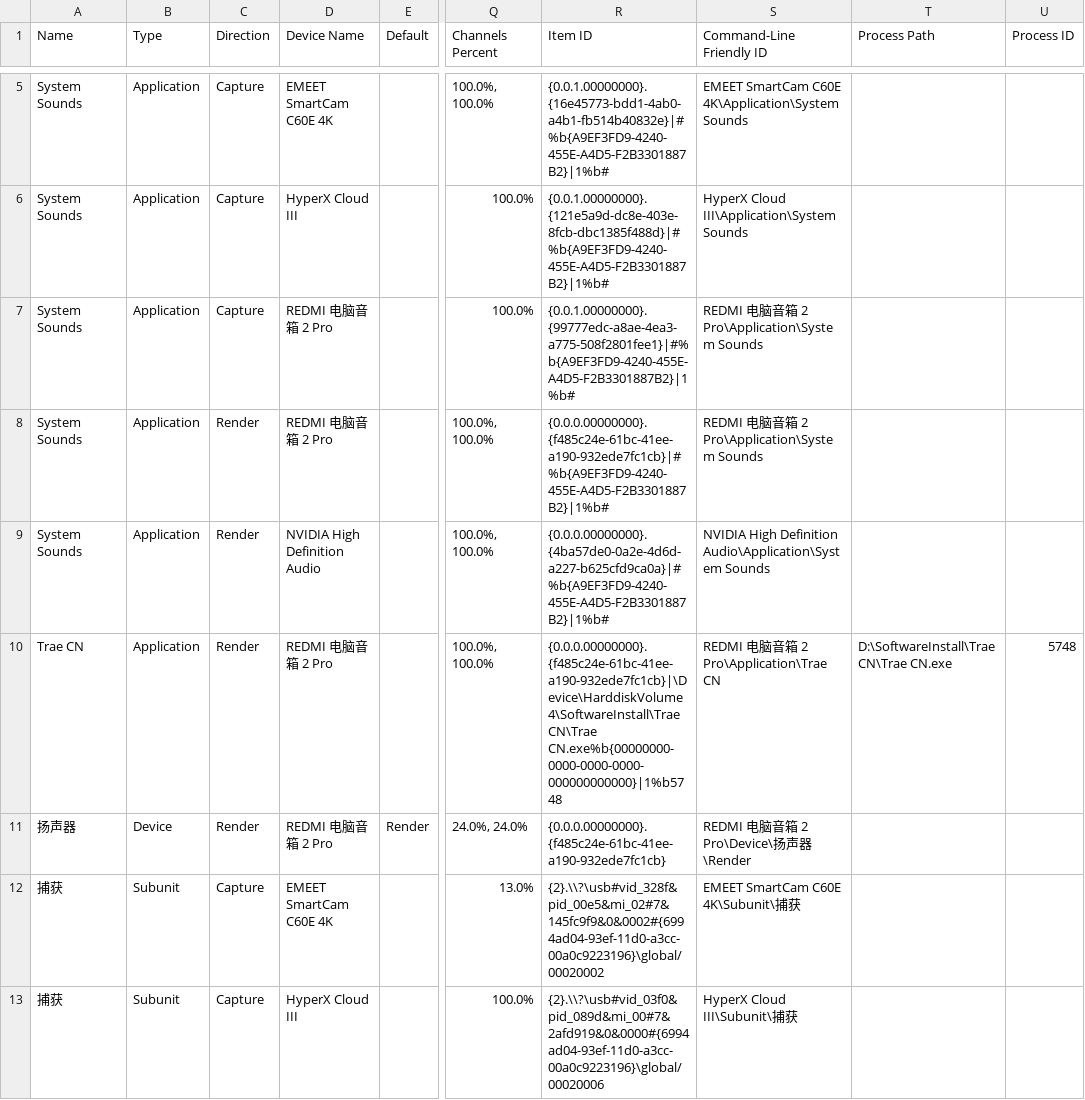
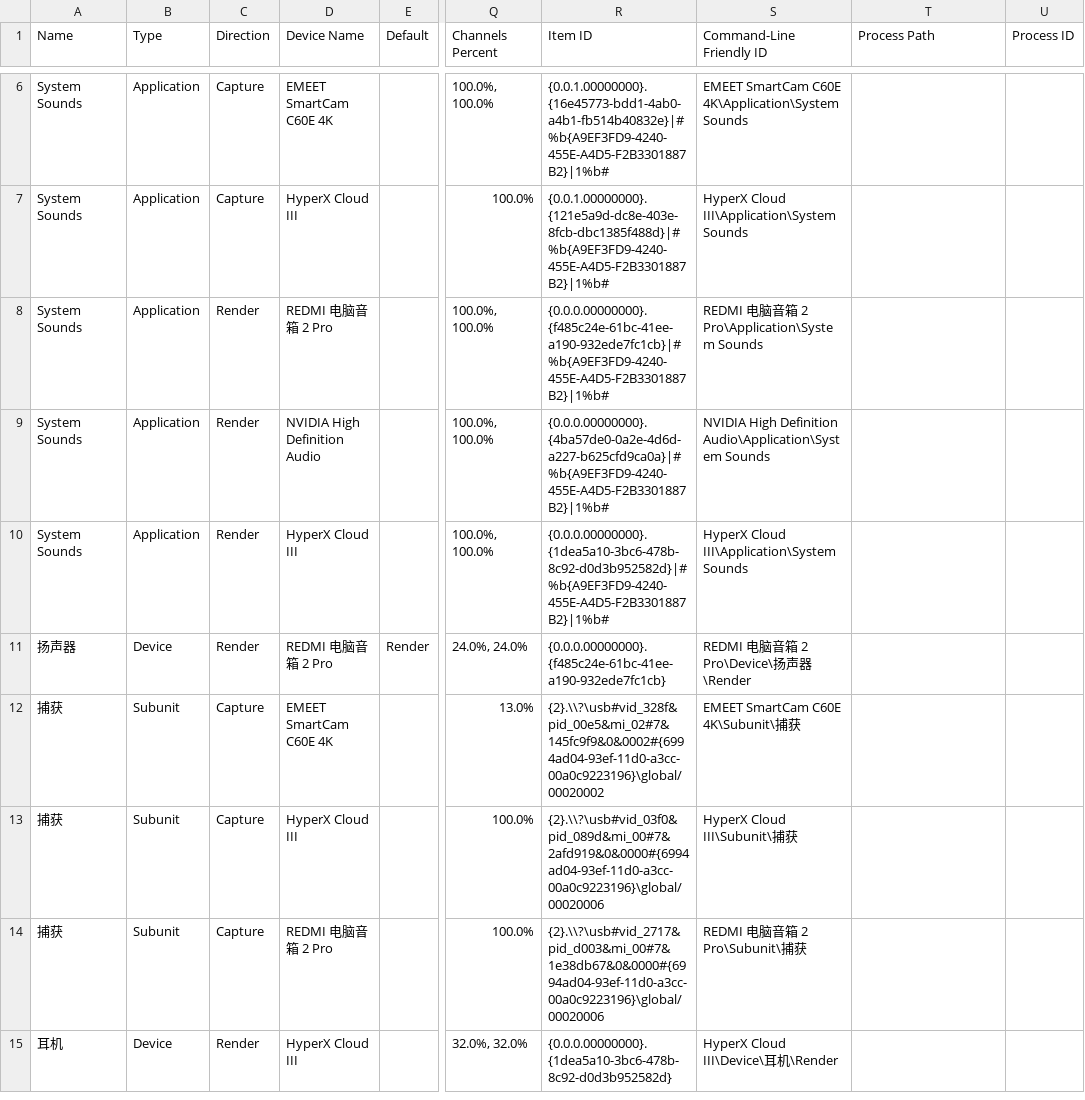
Before and after one commit to mycl0203/AudioSwitcher, a CSV file: audio_devices.csv, drawn as a sheet; only a part is shown, gaps mark what is left out; the shorter side is filled out with more unchanged rows; the diff covers the shown part only; the diff names each change by its address in the sheet, - before the commit and + after, or states it on an @@ line.

```diff
--- a/audio_devices.csv
+++ b/audio_devices.csv
@@ row 7 moved to row 4: System Sounds @@
-A10 (Name): Trae CN
+A10 (Name): System Sounds
-D10 (Device Name): REDMI 电脑音箱 2 Pro
+D10 (Device Name): HyperX Cloud III
-R10 (Item ID): {0.0.0.00000000}.{f485c24e-61bc-41ee-a190-932ede7fc1cb}|\Device\HarddiskVolume4\SoftwareInstall\Trae CN\Trae CN.exe%b{00000000-0000-0000-0000-000000000000}|1%b5748
+R10 (Item ID): {0.0.0.00000000}.{1dea5a10-3bc6-478b-8c92-d0d3b952582d}|#%b{A9EF3FD9-4240-455E-A4D5-F2B3301887B2}|1%b#
-S10 (Command-Line Friendly ID): REDMI 电脑音箱 2 Pro\Application\Trae CN
+S10 (Command-Line Friendly ID): HyperX Cloud III\Application\System Sounds
-T10 (Process Path): D:\SoftwareInstall\Trae CN\Trae CN.exe
+T10 (Process Path): (empty)
-U10 (Process ID): 5748
+U10 (Process ID): (empty)
```
Also changed, not shown: 1 added row and 1 removed row elsewhere in this file, 2 other files.
